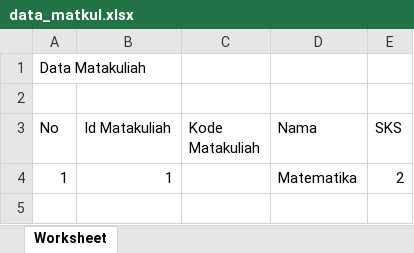
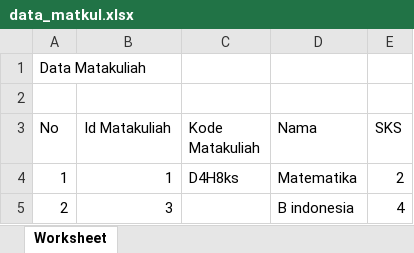
Before and after one commit to RevanoAugustofa/SI-Perkuliahan, an Excel workbook: data_matkul.xlsx, sheet Worksheet, drawn as a sheet; values as stored, in another font and other column widths than the file's, no borders; the diff names each change by its address in the sheet, - before the commit and + after, or states it on an @@ line.

```diff
--- a/data_matkul.xlsx (sheet Worksheet)
+++ b/data_matkul.xlsx (sheet Worksheet)
-C4 (Kode Matakuliah): (empty)
+C4 (Kode Matakuliah): D4H8ks
+row 5: 2 | 3 |  | B indonesia | 4
```
Also changed, not shown: data_kelas.xlsx, 8 other files.
